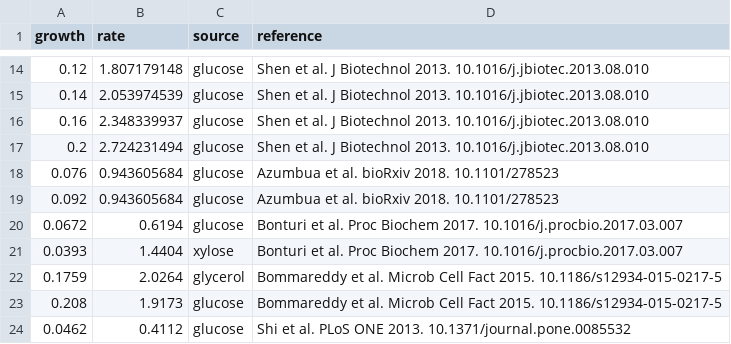
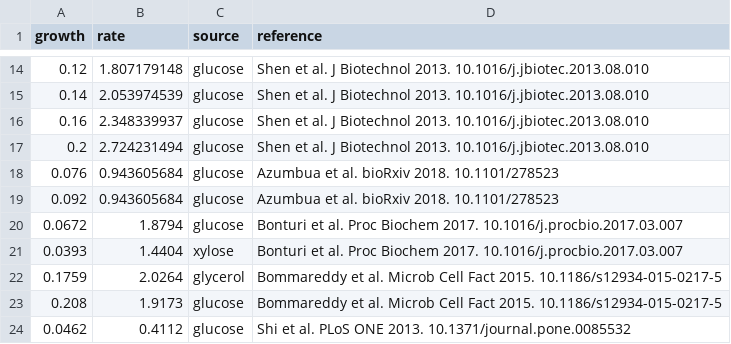
Before and after one commit to SysBioChalmers/rhto-GEM, a CSV file: ComplementaryData/validation/bioreactor_growth.csv, drawn as a sheet; only a part is shown, gaps mark what is left out.

```diff
--- a/ComplementaryData/validation/bioreactor_growth.csv
+++ b/ComplementaryData/validation/bioreactor_growth.csv
@@ -19,3 +19,3 @@ growth,rate,source,reference
 0.092,0.943605684,glucose,Azumbua et al. bioRxiv 2018. 10.1101/278523
-0.0672,0.6194,glucose,Bonturi et al. Proc Biochem 2017. 10.1016/j.procbio.2017.03.007
+0.0672,1.8794,glucose,Bonturi et al. Proc Biochem 2017. 10.1016/j.procbio.2017.03.007
 0.0393,1.4404,xylose,Bonturi et al. Proc Biochem 2017. 10.1016/j.procbio.2017.03.007
```
Also changed, not shown: 7 other files.
